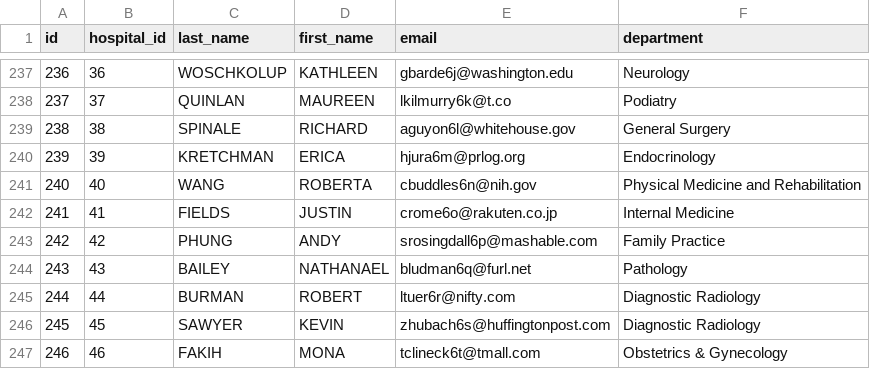
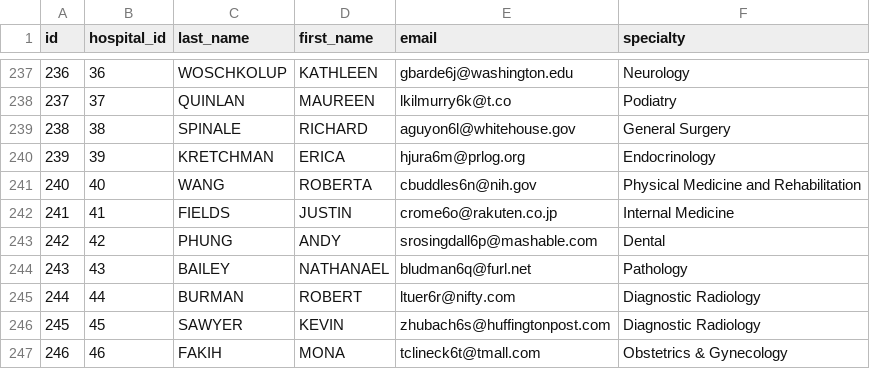
Before and after one commit to lancezeng947/hospital-app, a CSV file: Data/physicians_table.csv, drawn as a sheet; only a part is shown, gaps mark what is left out; the diff covers the shown part only.

```diff
--- a/Data/physicians_table.csv
+++ b/Data/physicians_table.csv
@@ -1 +1 @@
-id,hospital_id,last_name,first_name,email,department
+id,hospital_id,last_name,first_name,email,specialty
@@ -242,3 +242,3 @@ id,hospital_id,last_name,first_name,email,department
 241,41,FIELDS,JUSTIN,crome6o@rakuten.co.jp,Internal Medicine
-242,42,PHUNG,ANDY,srosingdall6p@mashable.com,Family Practice
+242,42,PHUNG,ANDY,srosingdall6p@mashable.com,Dental
 243,43,BAILEY,NATHANAEL,bludman6q@furl.net,Pathology
```
Also changed, not shown: 10 edited cells elsewhere in this file, Data/disease_table.csv, Data/hospital_table.csv, 8 other files.
